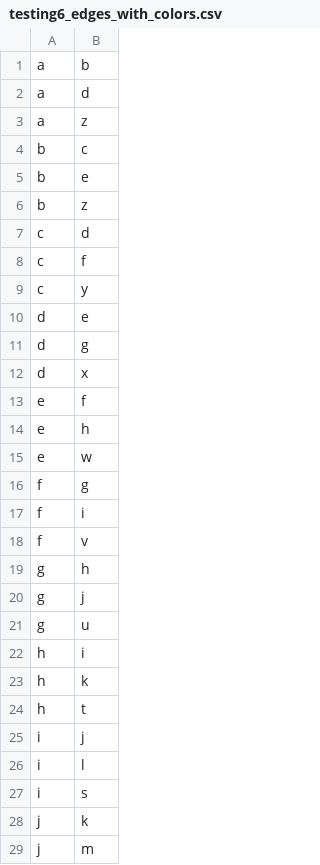
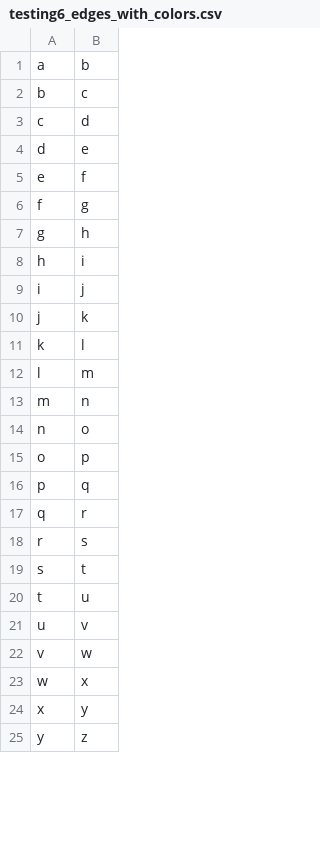
Before and after one commit to MagicaLeopolis/Color_graph, a CSV file: testing6_edges_with_colors.csv, drawn as a sheet; only a part is shown; the shorter side is filled out with more unchanged rows; the diff covers the shown part only.

```diff
--- a/testing6_edges_with_colors.csv
+++ b/testing6_edges_with_colors.csv
@@ -1,29 +1,10 @@
 a,b
-a,d
-a,z
 b,c
-b,e
-b,z
 c,d
-c,f
-c,y
 d,e
-d,g
-d,x
 e,f
-e,h
-e,w
 f,g
-f,i
-f,v
 g,h
-g,j
-g,u
 h,i
-h,k
-h,t
 i,j
-i,l
-i,s
 j,k
-j,m
```
Also changed, not shown: 55 added rows, 14 removed rows and 4 moved rows elsewhere in this file.
